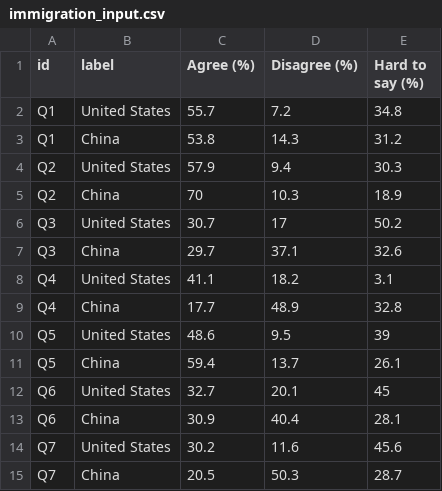
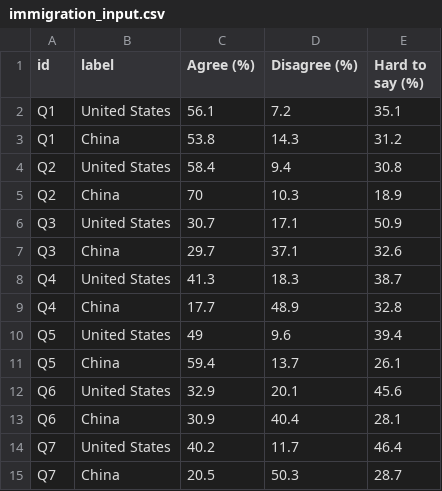
Before and after one commit to Hoojeong/Team3, a CSV file: data/immigration_input.csv, drawn as a sheet.

Commit message:
fix the typo for the immigration data

```diff
--- a/data/immigration_input.csv
+++ b/data/immigration_input.csv
@@ -1,15 +1,15 @@
 id,label,Agree (%),Disagree (%),Hard to say (%)
-Q1,United States,55.7,7.2,34.8
+Q1,United States,56.1,7.2,35.1
 Q1,China,53.8,14.3,31.2
-Q2,United States,57.9,9.4,30.3
+Q2,United States,58.4,9.4,30.8
 Q2,China,70,10.3,18.9
-Q3,United States,30.7,17,50.2
+Q3,United States,30.7,17.1,50.9
 Q3,China,29.7,37.1,32.6
-Q4,United States,41.1,18.2,3.1
+Q4,United States,41.3,18.3,38.7
 Q4,China,17.7,48.9,32.8
-Q5,United States,48.6,9.5,39
+Q5,United States,49,9.6,39.4
 Q5,China,59.4,13.7,26.1
-Q6,United States,32.7,20.1,45
+Q6,United States,32.9,20.1,45.6
 Q6,China,30.9,40.4,28.1
-Q7,United States,30.2,11.6,45.6
+Q7,United States,40.2,11.7,46.4
 Q7,China,20.5,50.3,28.7
```
Also changed, not shown: 8 other files.
